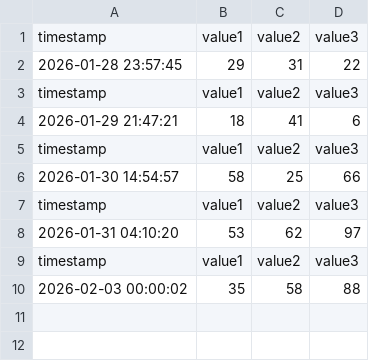
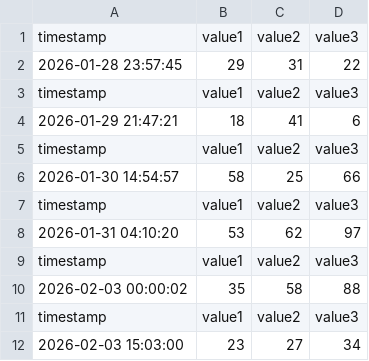
Before and after one commit to LeonardKachi/Workflow-Automation, a CSV file: example.csv, drawn as a sheet.

```diff
--- a/example.csv
+++ b/example.csv
@@ -10 +10,3 @@ timestamp,value1,value2,value3
 2026-02-03 00:00:02,35,58,88
+timestamp,value1,value2,value3
+2026-02-03 15:03:00,23,27,34
```
Also changed, not shown: 4 other files.
